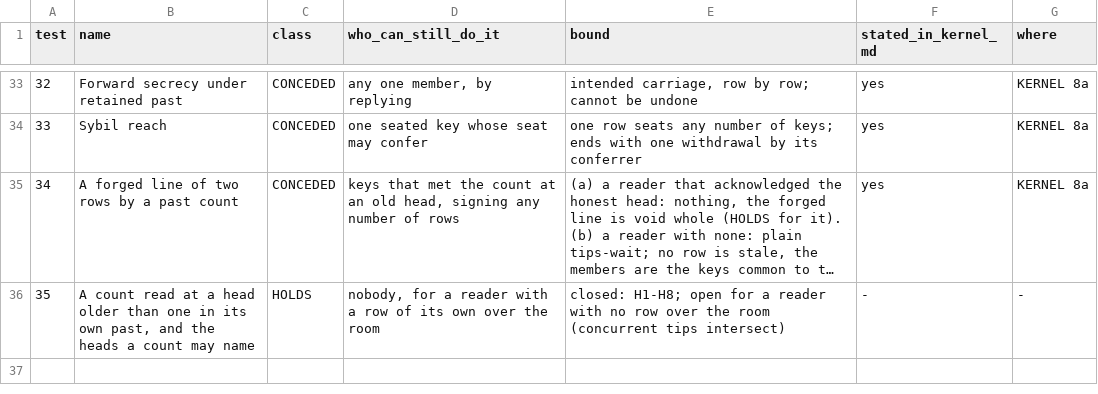
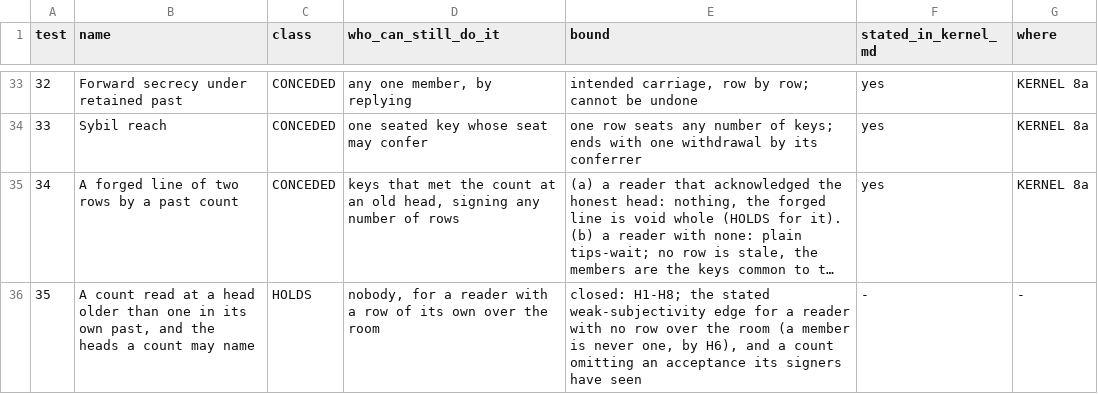
Before and after one commit to CIRISAI/CIRISKernel, a TSV file: models/causal_kernel/attack_expected.tsv, drawn as a sheet; only a part is shown, gaps mark what is left out; long unchanged cells end in …; the diff names each change by its address in the sheet, - before the commit and + after, or states it on an @@ line.

```diff
--- a/models/causal_kernel/attack_expected.tsv
+++ b/models/causal_kernel/attack_expected.tsv
-E36 (bound): closed: H1-H8; open for a reader with no row over the room (concurrent tips intersect)
+E36 (bound): closed: H1-H8; the stated weak-subjectivity edge for a reader with no row over the room (a member is never one, by H6), and a count omitting an acceptance its signers have seen
```
Also changed, not shown: 11 other files.
